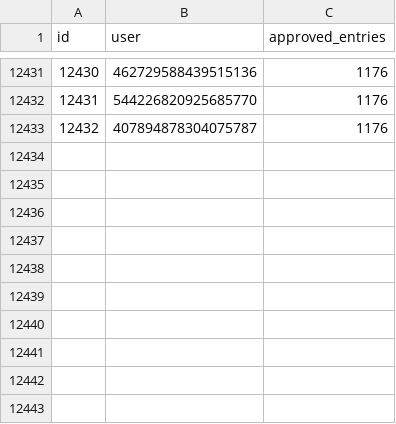
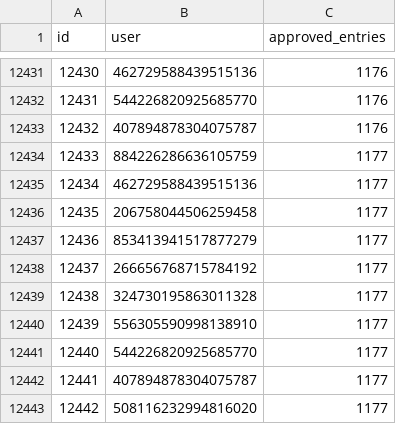
Before and after one commit to LorittaBot/FloppaPowerData, a CSV file: users_approvals.csv, drawn as a sheet; only a part is shown, gaps mark what is left out; the diff names each change by its address in the sheet, - before the commit and + after, or states it on an @@ line.

```diff
--- a/users_approvals.csv
+++ b/users_approvals.csv
+row 12434: 12433 | 884226286636105759 | 1177
+row 12435: 12434 | 462729588439515136 | 1177
+row 12436: 12435 | 206758044506259458 | 1177
+row 12437: 12436 | 853413941517877279 | 1177
+row 12438: 12437 | 266656768715784192 | 1177
+row 12439: 12438 | 324730195863011328 | 1177
+row 12440: 12439 | 556305590998138910 | 1177
+row 12441: 12440 | 544226820925685770 | 1177
+row 12442: 12441 | 407894878304075787 | 1177
+row 12443: 12442 | 508116232994816020 | 1177
```
Also changed, not shown: blocked_users.csv, multi_entries_metadata.csv, 1 other file.
